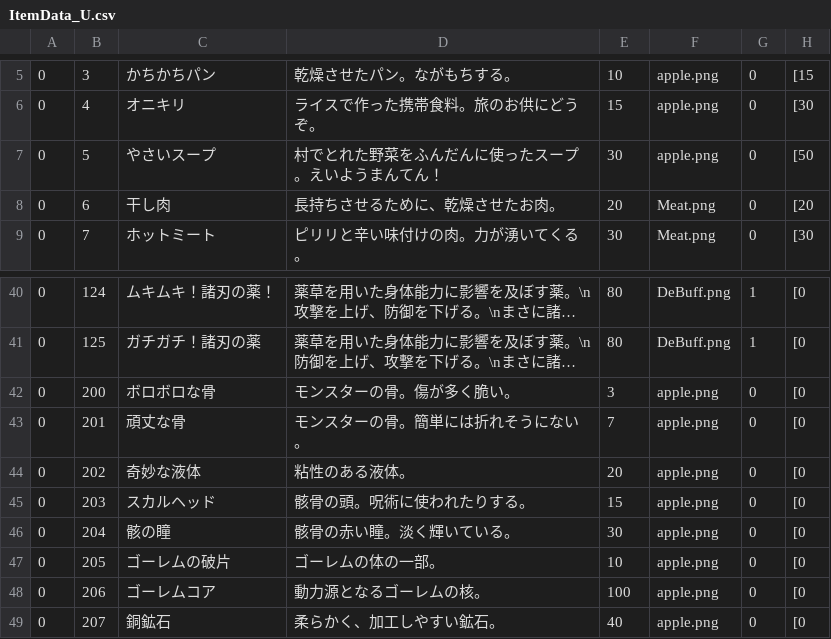
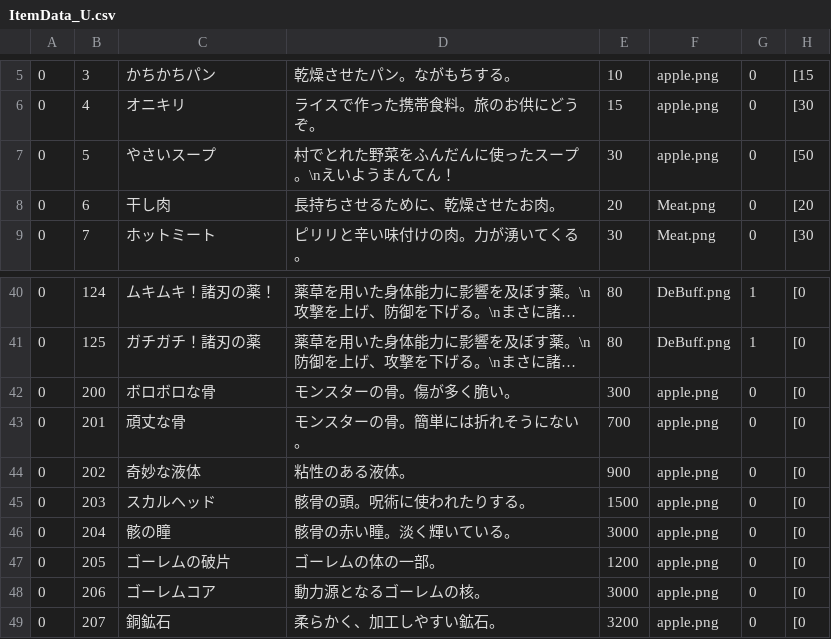
Before and after one commit to kbc15gc/game, a CSV file: game/Decide/Decide/Asset/Data/ItemData/ItemData_U.csv, drawn as a sheet; only a part is shown, gaps mark what is left out; long unchanged cells end in …; the diff names each change by its address in the sheet, - before the commit and + after, or states it on an @@ line.

```diff
--- a/game/Decide/Decide/Asset/Data/ItemData/ItemData_U.csv
+++ b/game/Decide/Decide/Asset/Data/ItemData/ItemData_U.csv
-D7: 村でとれた野菜をふんだんに使ったスープ。えいようまんてん！
+D7: 村でとれた野菜をふんだんに使ったスープ。\nえいようまんてん！
-E42: 3
+E42: 300
-E43: 7
+E43: 700
-E44: 20
+E44: 900
-E45: 15
+E45: 1500
-E46: 30
+E46: 3000
-E47: 10
+E47: 1200
-E48: 100
+E48: 3000
-E49: 40
+E49: 3200
```
Also changed, not shown: game/Decide/Decide/Asset/Data/ItemData/ArmorData.csv, game/Decide/Decide/Asset/Data/ItemData/ArmorData_U.csv, 13 other files.
